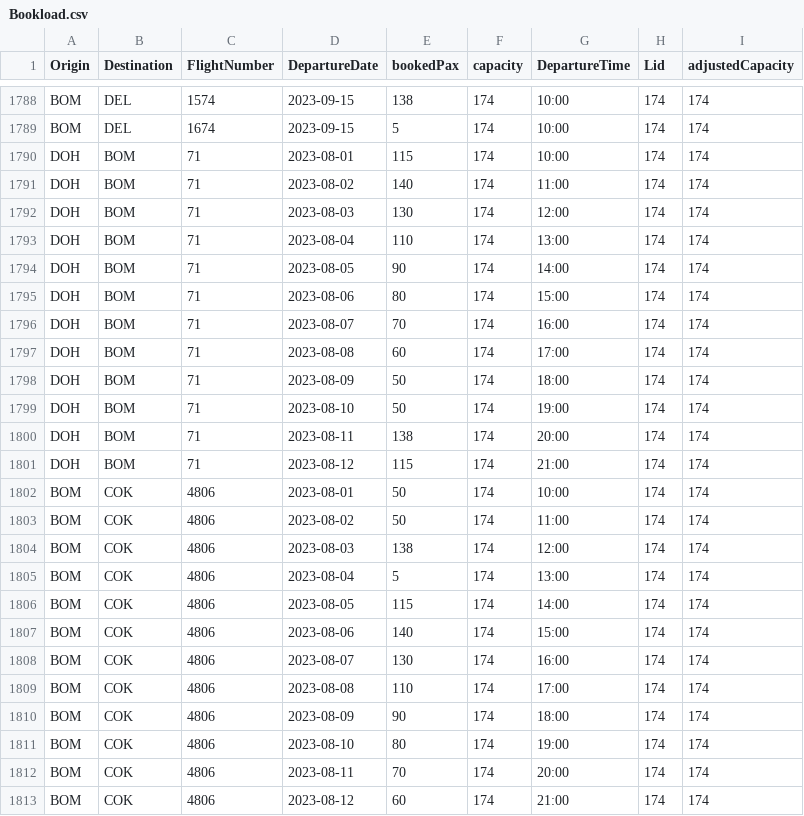
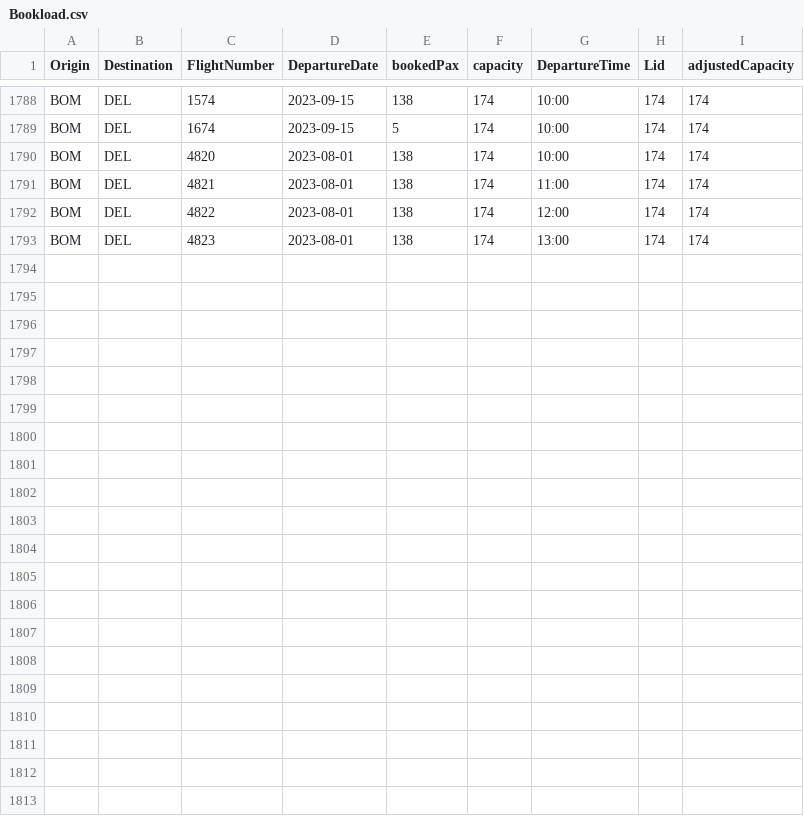
Before and after one commit to vivekbolla123/rm-allocation-serverless-funcs, a CSV file: QPDynamicAllocation/params/data/Bookload.csv, drawn as a sheet; only a part is shown, gaps mark what is left out.

```diff
--- a/QPDynamicAllocation/params/data/Bookload.csv
+++ b/QPDynamicAllocation/params/data/Bookload.csv
@@ -1789,25 +1789,5 @@ BOM,DEL,1574,2023-09-15,138,174,10:00,174,174
 BOM,DEL,1674,2023-09-15,5,174,10:00,174,174
-DOH,BOM,71,2023-08-01,115,174,10:00,174,174
-DOH,BOM,71,2023-08-02,140,174,11:00,174,174
-DOH,BOM,71,2023-08-03,130,174,12:00,174,174
-DOH,BOM,71,2023-08-04,110,174,13:00,174,174
-DOH,BOM,71,2023-08-05,90,174,14:00,174,174
-DOH,BOM,71,2023-08-06,80,174,15:00,174,174
-DOH,BOM,71,2023-08-07,70,174,16:00,174,174
-DOH,BOM,71,2023-08-08,60,174,17:00,174,174
-DOH,BOM,71,2023-08-09,50,174,18:00,174,174
-DOH,BOM,71,2023-08-10,50,174,19:00,174,174
-DOH,BOM,71,2023-08-11,138,174,20:00,174,174
-DOH,BOM,71,2023-08-12,115,174,21:00,174,174
-BOM,COK,4806,2023-08-01,50,174,10:00,174,174
-BOM,COK,4806,2023-08-02,50,174,11:00,174,174
-BOM,COK,4806,2023-08-03,138,174,12:00,174,174
-BOM,COK,4806,2023-08-04,5,174,13:00,174,174
-BOM,COK,4806,2023-08-05,115,174,14:00,174,174
-BOM,COK,4806,2023-08-06,140,174,15:00,174,174
-BOM,COK,4806,2023-08-07,130,174,16:00,174,174
-BOM,COK,4806,2023-08-08,110,174,17:00,174,174
-BOM,COK,4806,2023-08-09,90,174,18:00,174,174
-BOM,COK,4806,2023-08-10,80,174,19:00,174,174
-BOM,COK,4806,2023-08-11,70,174,20:00,174,174
-BOM,COK,4806,2023-08-12,60,174,21:00,174,174
+BOM,DEL,4820,2023-08-01,138,174,10:00,174,174
+BOM,DEL,4821,2023-08-01,138,174,11:00,174,174
+BOM,DEL,4822,2023-08-01,138,174,12:00,174,174
+BOM,DEL,4823,2023-08-01,138,174,13:00,174,174
```
Also changed, not shown: QPDynamicAllocation/output/AUGrid.csv, QPDynamicAllocation/params/data/MarketList.csv, 3 other files.
